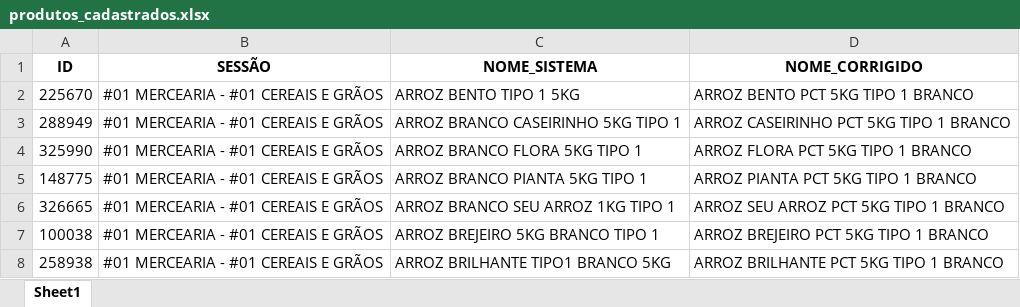
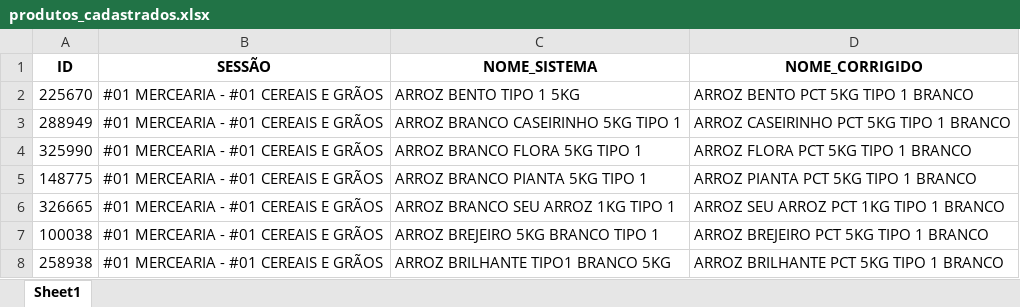
Before and after one commit to geisson/automacao_giro_ofertas, an Excel workbook: produtos_cadastrados.xlsx, sheet Sheet1, drawn as a sheet; only a part is shown; values as stored, in another font and other column widths than the file's, no borders; the diff names each change by its address in the sheet, - before the commit and + after, or states it on an @@ line.

Commit message:
add

```diff
--- a/produtos_cadastrados.xlsx (sheet Sheet1)
+++ b/produtos_cadastrados.xlsx (sheet Sheet1)
-D6 (NOME_CORRIGIDO): ARROZ SEU ARROZ PCT 5KG TIPO 1 BRANCO
+D6 (NOME_CORRIGIDO): ARROZ SEU ARROZ PCT 1KG TIPO 1 BRANCO
```
